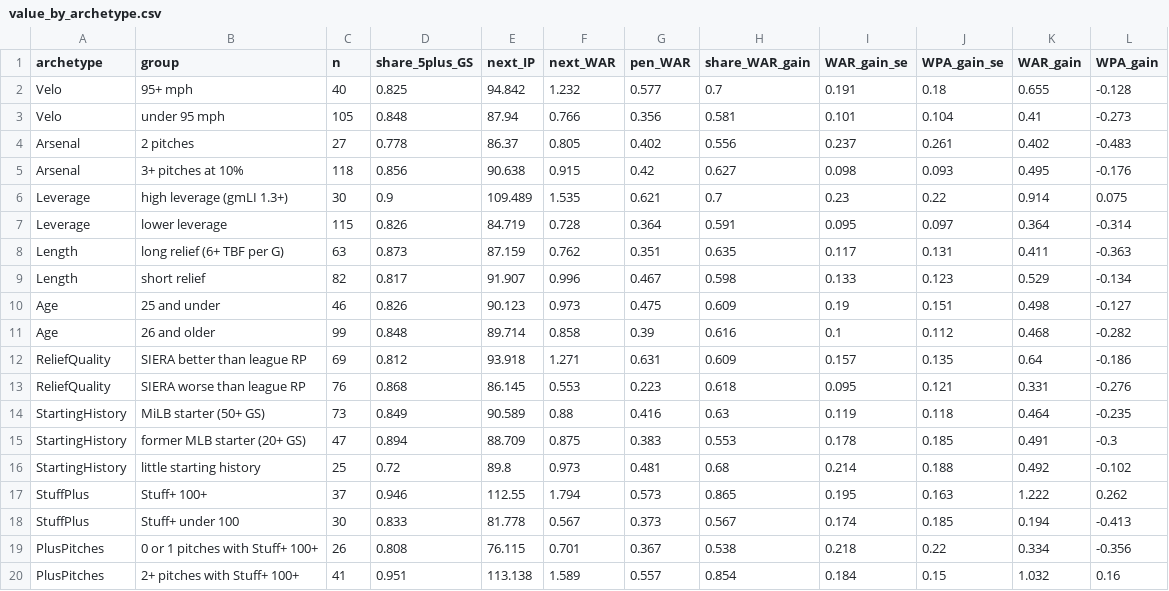
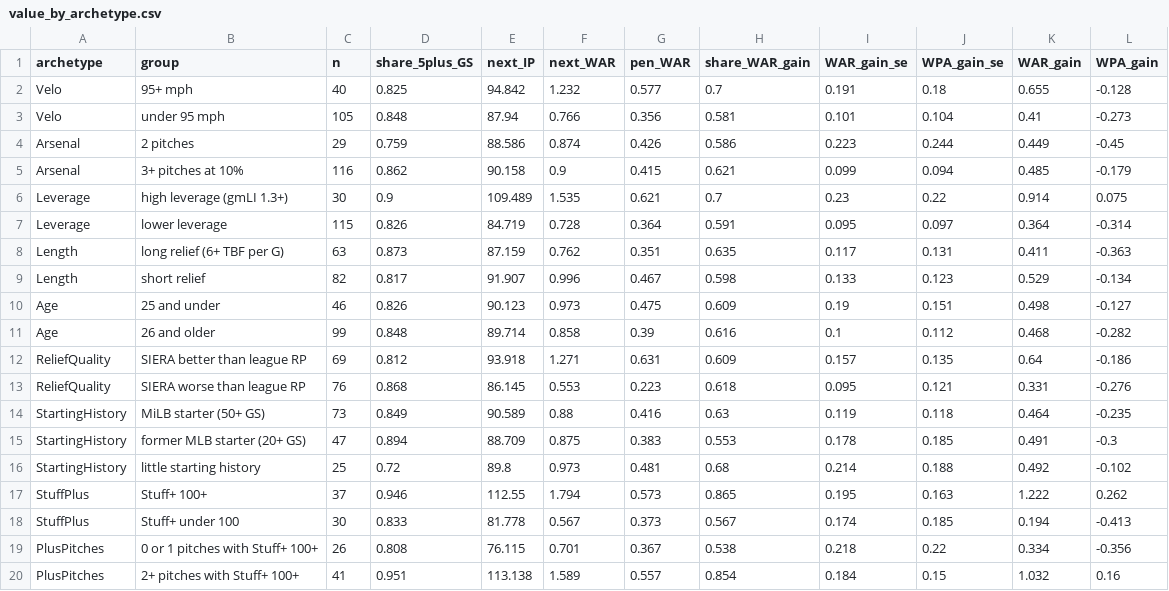
Before and after one commit to bentroutman/reliever-to-starter-conversions, a CSV file: 02_conversion_value/results/value_by_archetype.csv, drawn as a sheet.

```diff
--- a/02_conversion_value/results/value_by_archetype.csv
+++ b/02_conversion_value/results/value_by_archetype.csv
@@ -3,4 +3,4 @@ Velo,95+ mph,40,0.825,94.842,1.232,0.577,0.7,0.191,0.18,0.655,-0.128
 Velo,under 95 mph,105,0.848,87.94,0.766,0.356,0.581,0.101,0.104,0.41,-0.273
-Arsenal,2 pitches,27,0.778,86.37,0.805,0.402,0.556,0.237,0.261,0.402,-0.483
-Arsenal,3+ pitches at 10%,118,0.856,90.638,0.915,0.42,0.627,0.098,0.093,0.495,-0.176
+Arsenal,2 pitches,29,0.759,88.586,0.874,0.426,0.586,0.223,0.244,0.449,-0.45
+Arsenal,3+ pitches at 10%,116,0.862,90.158,0.9,0.415,0.621,0.099,0.094,0.485,-0.179
 Leverage,high leverage (gmLI 1.3+),30,0.9,109.489,1.535,0.621,0.7,0.23,0.22,0.914,0.075
```
Also changed, not shown: 03_changes_after_conversion/results/conversion_changes.csv, 04_predicting_success/results/indicator_correlations.csv, 27 other files.
